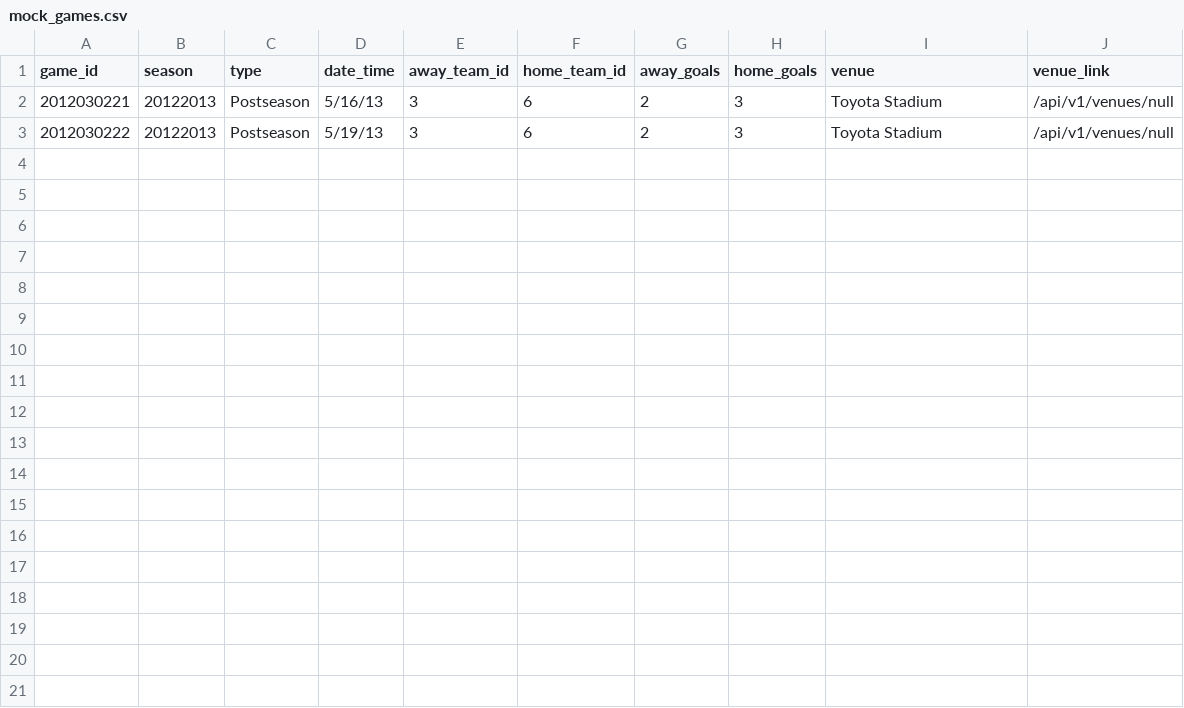
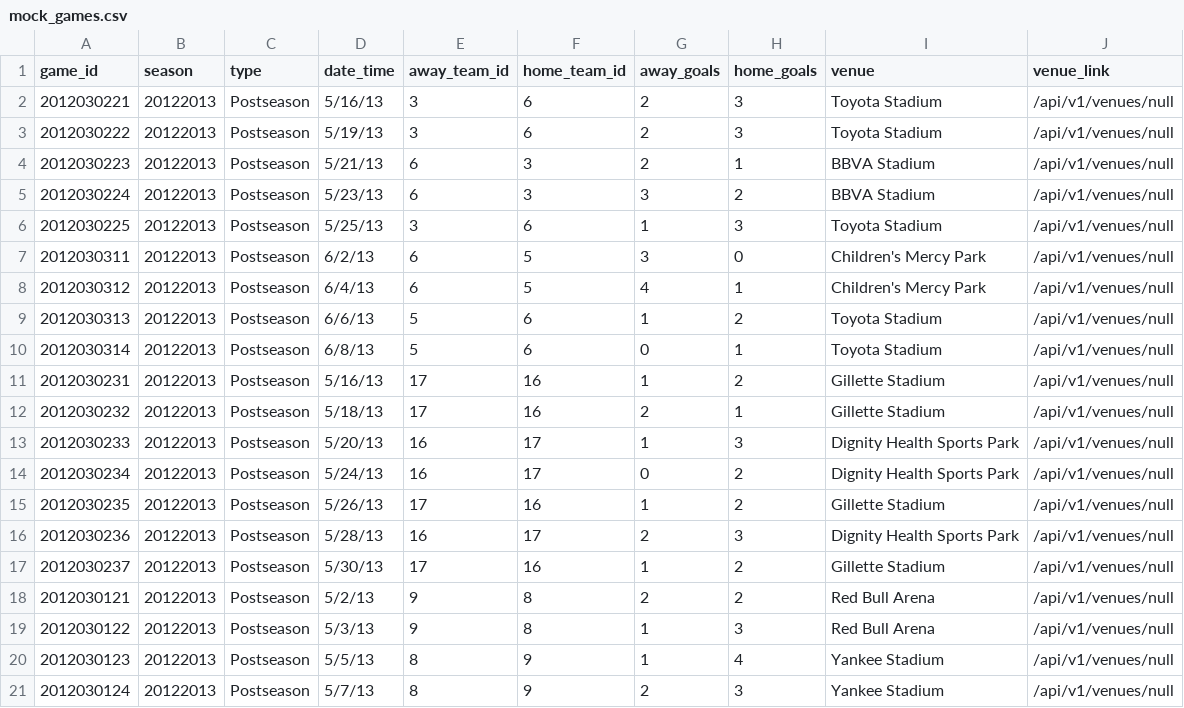
Before and after one commit to KevinKra/futbol, a CSV file: data/mock_data/mock_games.csv, drawn as a sheet.

Commit message:
Add <20 lines of mock data per file

```diff
--- a/data/mock_data/mock_games.csv
+++ b/data/mock_data/mock_games.csv
@@ -3 +3,19 @@ game_id,season,type,date_time,away_team_id,home_team_id,away_goals,home_goals,ve
 2012030222,20122013,Postseason,5/19/13,3,6,2,3,Toyota Stadium,/api/v1/venues/null
+2012030223,20122013,Postseason,5/21/13,6,3,2,1,BBVA Stadium,/api/v1/venues/null
+2012030224,20122013,Postseason,5/23/13,6,3,3,2,BBVA Stadium,/api/v1/venues/null
+2012030225,20122013,Postseason,5/25/13,3,6,1,3,Toyota Stadium,/api/v1/venues/null
+2012030311,20122013,Postseason,6/2/13,6,5,3,0,Children's Mercy Park,/api/v1/venues/null
+2012030312,20122013,Postseason,6/4/13,6,5,4,1,Children's Mercy Park,/api/v1/venues/null
+2012030313,20122013,Postseason,6/6/13,5,6,1,2,Toyota Stadium,/api/v1/venues/null
+2012030314,20122013,Postseason,6/8/13,5,6,0,1,Toyota Stadium,/api/v1/venues/null
+2012030231,20122013,Postseason,5/16/13,17,16,1,2,Gillette Stadium,/api/v1/venues/null
+2012030232,20122013,Postseason,5/18/13,17,16,2,1,Gillette Stadium,/api/v1/venues/null
+2012030233,20122013,Postseason,5/20/13,16,17,1,3,Dignity Health Sports Park,/api/v1/venues/null
+2012030234,20122013,Postseason,5/24/13,16,17,0,2,Dignity Health Sports Park,/api/v1/venues/null
+2012030235,20122013,Postseason,5/26/13,17,16,1,2,Gillette Stadium,/api/v1/venues/null
+2012030236,20122013,Postseason,5/28/13,16,17,2,3,Dignity Health Sports Park,/api/v1/venues/null
+2012030237,20122013,Postseason,5/30/13,17,16,1,2,Gillette Stadium,/api/v1/venues/null
+2012030121,20122013,Postseason,5/2/13,9,8,2,2,Red Bull Arena,/api/v1/venues/null
+2012030122,20122013,Postseason,5/3/13,9,8,1,3,Red Bull Arena,/api/v1/venues/null
+2012030123,20122013,Postseason,5/5/13,8,9,1,4,Yankee Stadium,/api/v1/venues/null
+2012030124,20122013,Postseason,5/7/13,8,9,2,3,Yankee Stadium,/api/v1/venues/null
```
Also changed, not shown: data/mock_data/mock_results.csv, 1 other file.
